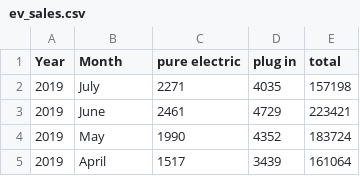
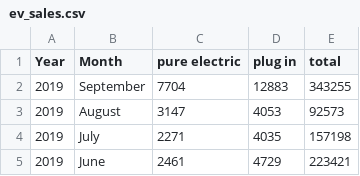
Before and after one commit to Constancellc/EPA-Code, a CSV file: sales-stats/ev_sales.csv, drawn as a sheet; only a part is shown; the shorter side is filled out with more unchanged rows; the diff names each change by its address in the sheet, - before the commit and + after, or states it on an @@ line.

Commit message:
no message

```diff
--- a/sales-stats/ev_sales.csv
+++ b/sales-stats/ev_sales.csv
+row 2: 2019 | September | 7704 | 12883 | 343255
+row 3: 2019 | August | 3147 | 4053 | 92573
```
